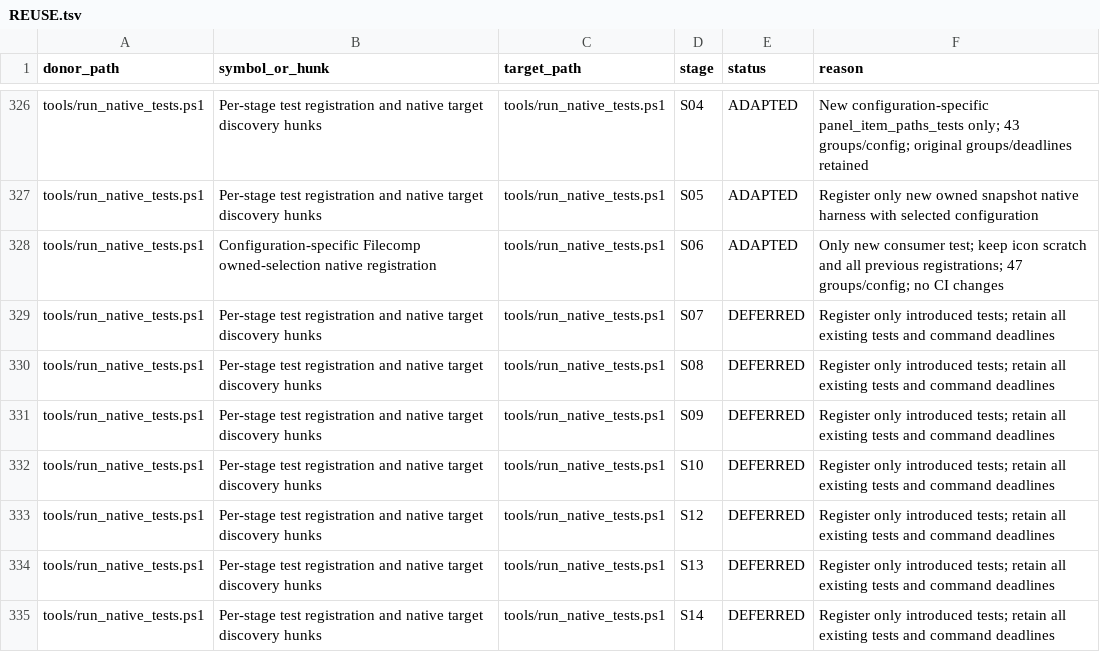
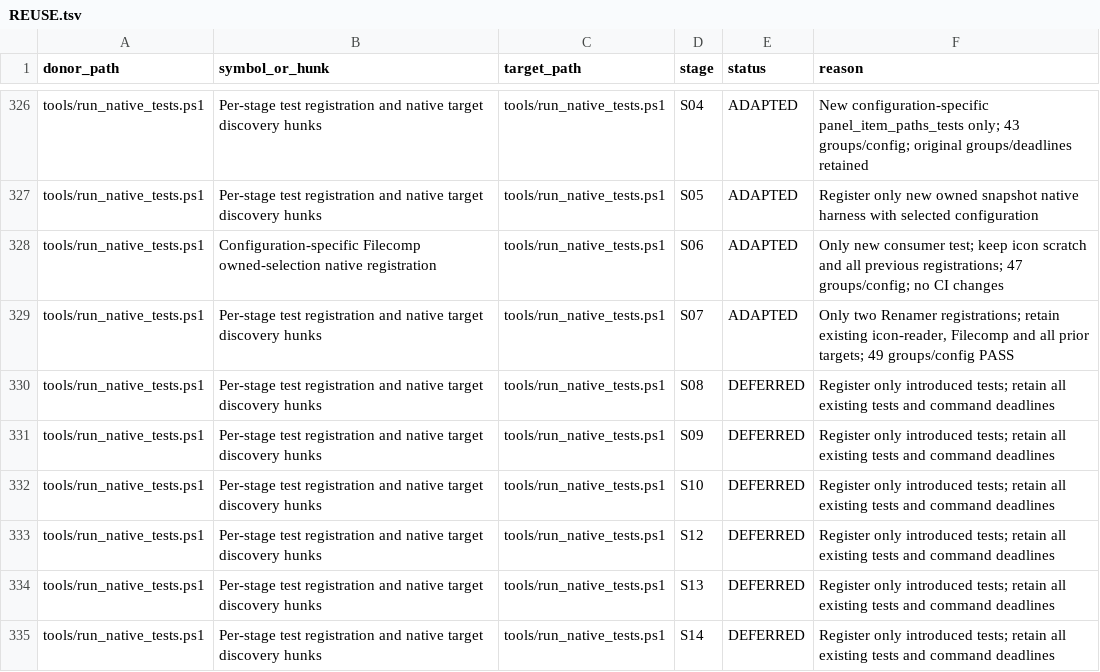
Before and after one commit to majklvi/salamander, a TSV file: doc/branch-view-port/REUSE.tsv, drawn as a sheet; only a part is shown, gaps mark what is left out; the diff covers the shown part only.

Commit message:
refactor(renamer): preserve owned source identities
Source-PR: KRtkovo-eu-AI/salamander#769
Source-Commit: 47661e92d4b3cbe5bb593ae3d75a3f1f698ef413
Port-Step: S07

```diff
--- a/doc/branch-view-port/REUSE.tsv
+++ b/doc/branch-view-port/REUSE.tsv
@@ -328,3 +328,3 @@ tools/run_native_tests.ps1	Per-stage test registration and native target discove
 tools/run_native_tests.ps1	Configuration-specific Filecomp owned-selection native registration	tools/run_native_tests.ps1	S06	ADAPTED	Only new consumer test; keep icon scratch and all previous registrations; 47 groups/config; no CI changes
-tools/run_native_tests.ps1	Per-stage test registration and native target discovery hunks	tools/run_native_tests.ps1	S07	DEFERRED	Register only introduced tests; retain all existing tests and command deadlines
+tools/run_native_tests.ps1	Per-stage test registration and native target discovery hunks	tools/run_native_tests.ps1	S07	ADAPTED	Only two Renamer registrations; retain existing icon-reader, Filecomp and all prior targets; 49 groups/config PASS
 tools/run_native_tests.ps1	Per-stage test registration and native target discovery hunks	tools/run_native_tests.ps1	S08	DEFERRED	Register only introduced tests; retain all existing tests and command deadlines
```
Also changed, not shown: 1 added row and 36 edited cells elsewhere in this file, 24 other files.
